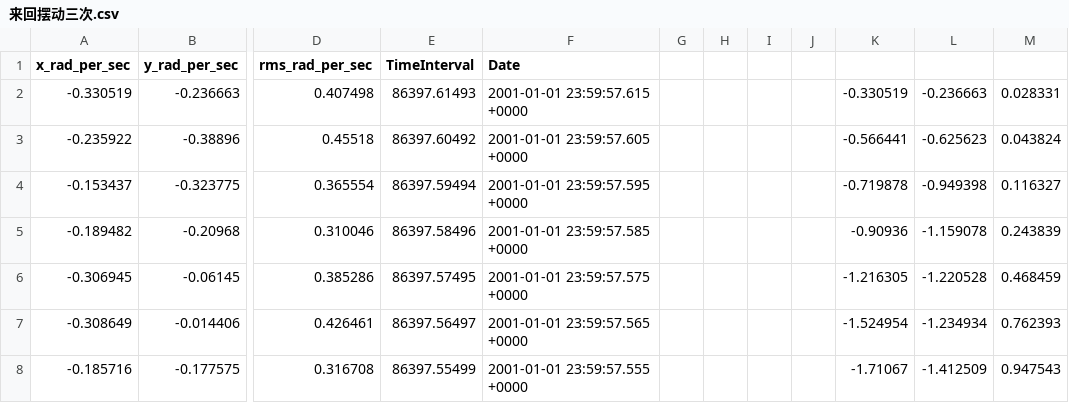
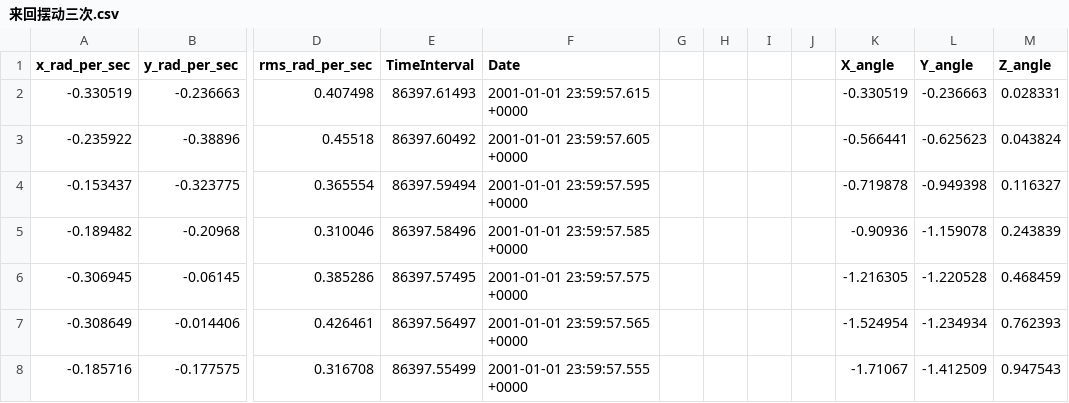
Before and after one commit to Jerrysun7617/NUIG_Thesis, a CSV file: A glow sticks pitcure and data/data catch/03/来回摆动三次.csv, drawn as a sheet; only a part is shown, gaps mark what is left out; the diff names each change by its address in the sheet, - before the commit and + after, or states it on an @@ line.

```diff
--- a/A glow sticks pitcure and data/data catch/03/来回摆动三次.csv
+++ b/A glow sticks pitcure and data/data catch/03/来回摆动三次.csv
-K1: (empty)
+K1: X_angle
-L1: (empty)
+L1: Y_angle
-M1: (empty)
+M1: Z_angle
```
Also changed, not shown: A glow sticks pitcure and data/data catch/03/90度.csv, A glow sticks pitcure and data/data catch/03/accelerometer.csv, 1 other file.
